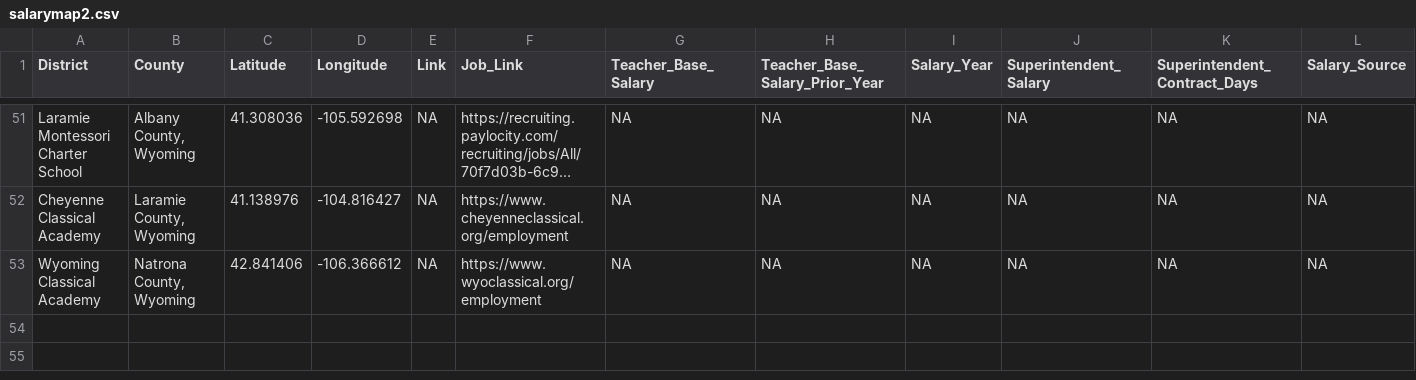
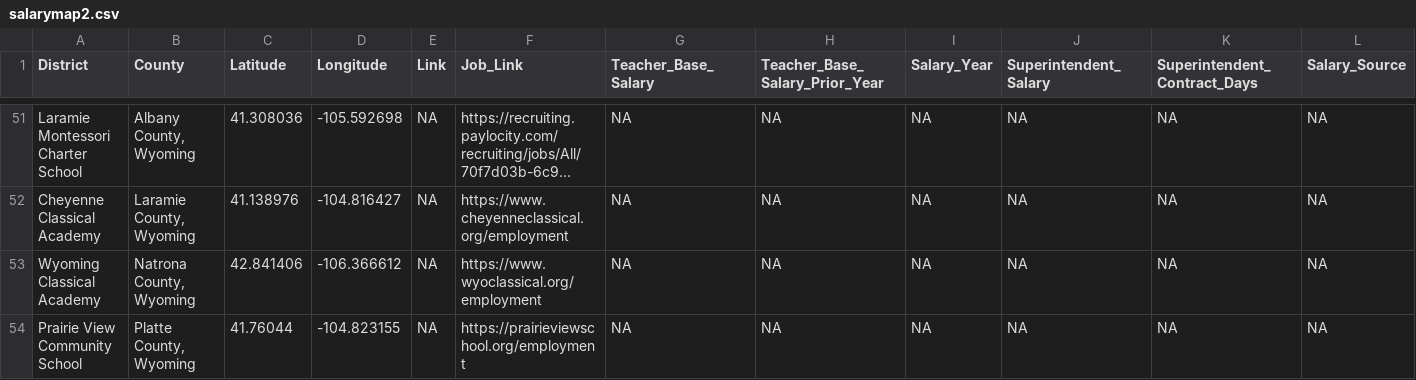
Before and after one commit to bostickmike/Wyoming-Education-Jobs-Dashboard, a CSV file: Wy_Ed_Jobs/salarymap2.csv, drawn as a sheet; only a part is shown, gaps mark what is left out; long unchanged cells end in …; rows hold the shown columns only; the diff names each change by its address in the sheet, - before the commit and + after, or states it on an @@ line.

```diff
--- a/Wy_Ed_Jobs/salarymap2.csv
+++ b/Wy_Ed_Jobs/salarymap2.csv
+row 54: Prairie View Community School | Platte County, Wyoming | 41.76044 | -104.823155 | NA | https://prairieviewschool.org/employment | NA | NA | NA | NA | NA | NA
```
Also changed, not shown: Wy_Ed_Jobs/combinedclean.csv, 4 other files.
